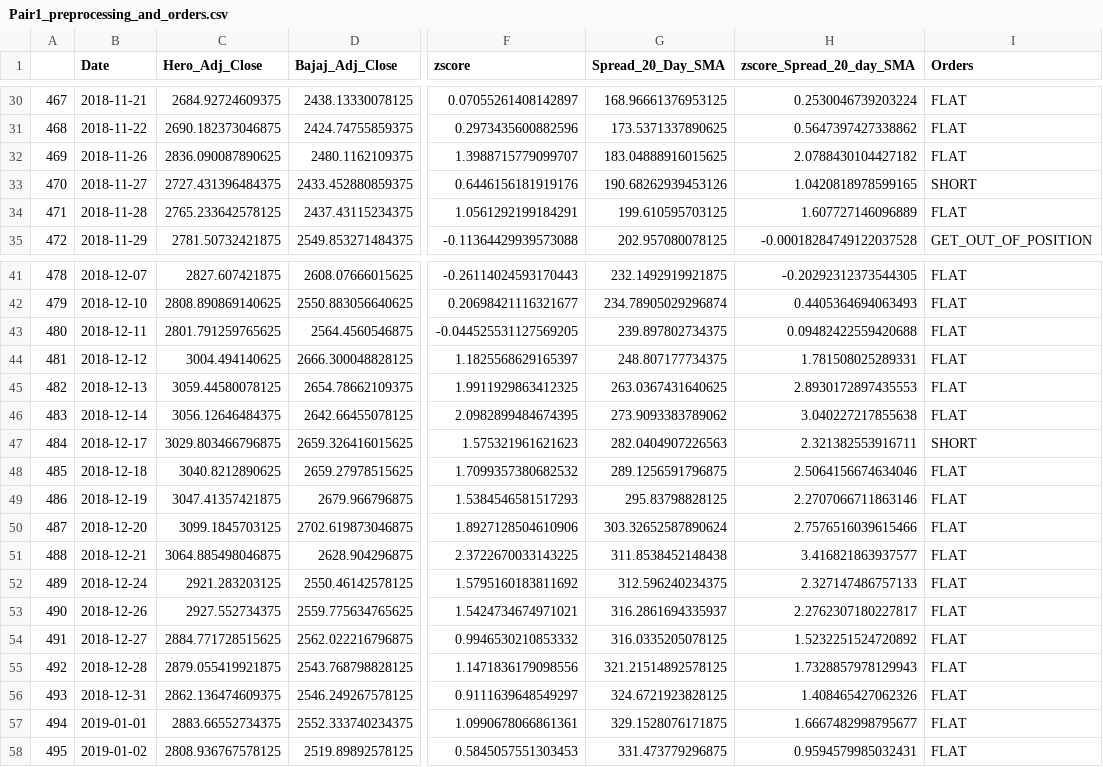
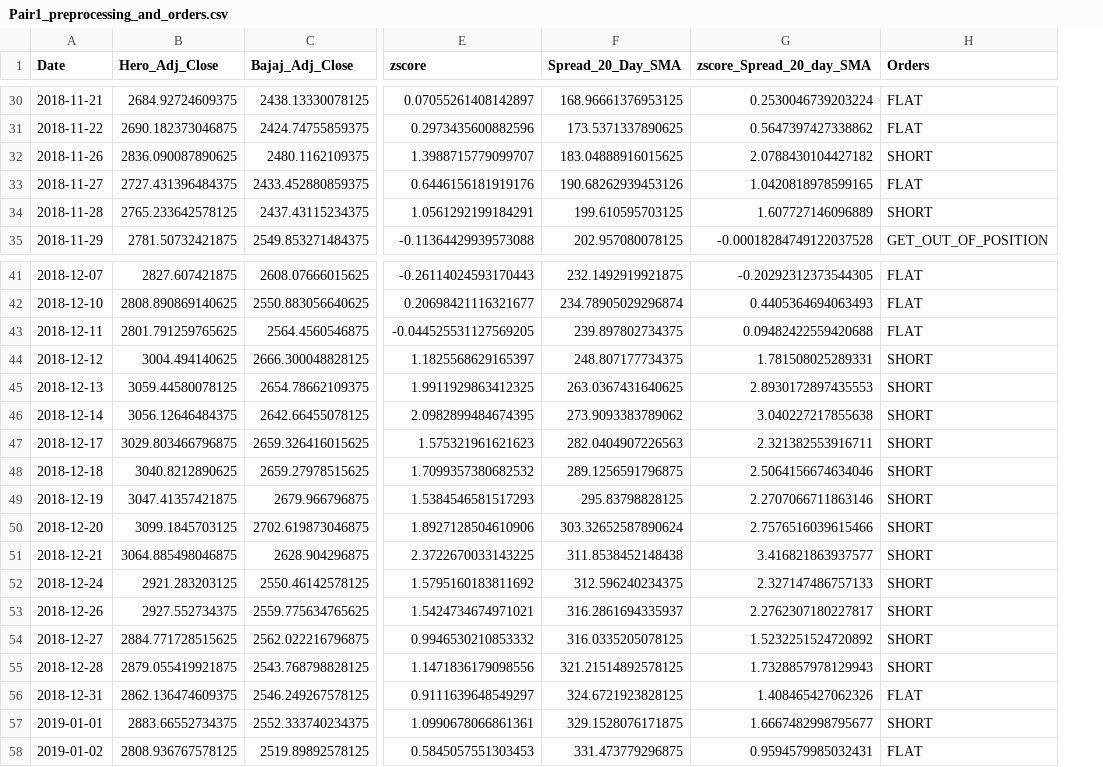
Before and after one commit to Varun487/DataAnalytics_PairTradingModels, a CSV file: Preprocess/Pair1/Pair1_preprocessing_and_orders.csv, drawn as a sheet; only a part is shown, gaps mark what is left out; removed rows and columns are numbered as before the commit, all else as after; the diff covers the shown part only; the diff names each change by its address in the sheet, - before the commit and + after, or states it on an @@ line.

Commit message:
Completed pair1, Changed order criteria

```diff
--- a/Preprocess/Pair1/Pair1_preprocessing_and_orders.csv
+++ b/Preprocess/Pair1/Pair1_preprocessing_and_orders.csv
-column A, rows 30-35: 467 | 468 | 469 | 470 | 471 | 472; rows 41-58: 478 | 479 | 480 | 481 | 482 | 483 | 484 | 485 | 486 | 487 | 488 | 489 | 490 | 491 | 492 | 493 | 494 | 495
-H32 (Orders): FLAT
+H32 (Orders): SHORT
-H33 (Orders): SHORT
+H33 (Orders): FLAT
-H34 (Orders): FLAT
+H34 (Orders): SHORT
-H44:H46 (Orders): FLAT
+H44:H46 (Orders): SHORT
-H48:H55 (Orders): FLAT
+H48:H55 (Orders): SHORT
-H57 (Orders): FLAT
+H57 (Orders): SHORT
```
Also changed, not shown: 10 edited cells elsewhere in this file, 3 other files.
